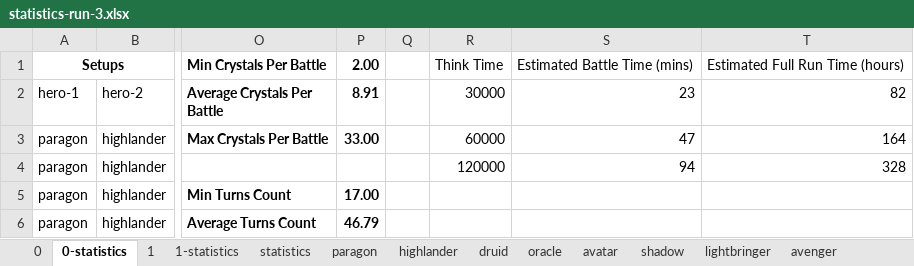
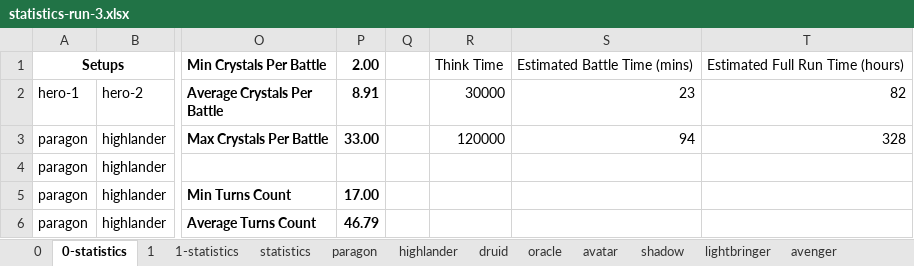
Before and after one commit to losferwords/astaria-bot-backend, an Excel workbook: statistics-run-3.xlsx, sheet 0-statistics, drawn as a sheet; only a part is shown, gaps mark what is left out; values as stored, in another font and other column widths than the file's, no borders; conditional formats and table styles not drawn; the diff names each change by its address in the sheet, - before the commit and + after, or states it on an @@ line.

```diff
--- a/statistics-run-3.xlsx (sheet 0-statistics)
+++ b/statistics-run-3.xlsx (sheet 0-statistics)
-R3 (30000): 60000
+R3 (30000): 120000
-S3 (23): 47
+S3 (23): 94
-T3 (82): 164
+T3 (82): 328
-R4 (30000): 120000
+R4 (30000): (empty)
-S4 (23): 94
+S4 (23): (empty)
-T4 (82): 328
+T4 (82): (empty)
```
Also changed, not shown: sheet 1-statistics, 12 other files.
